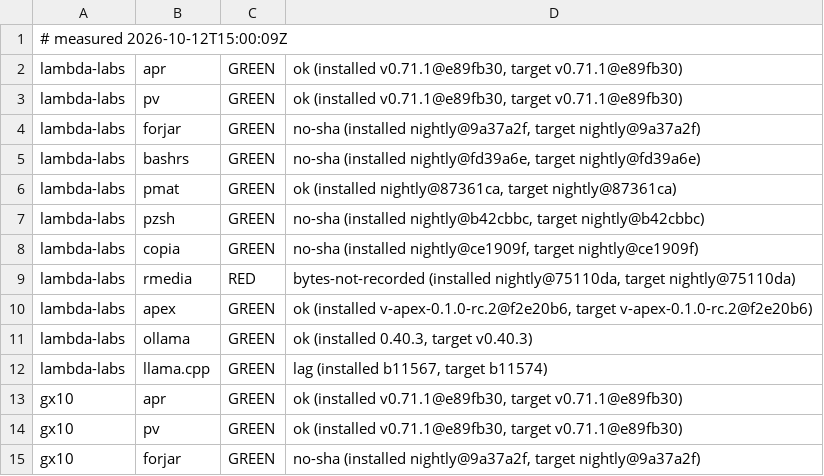
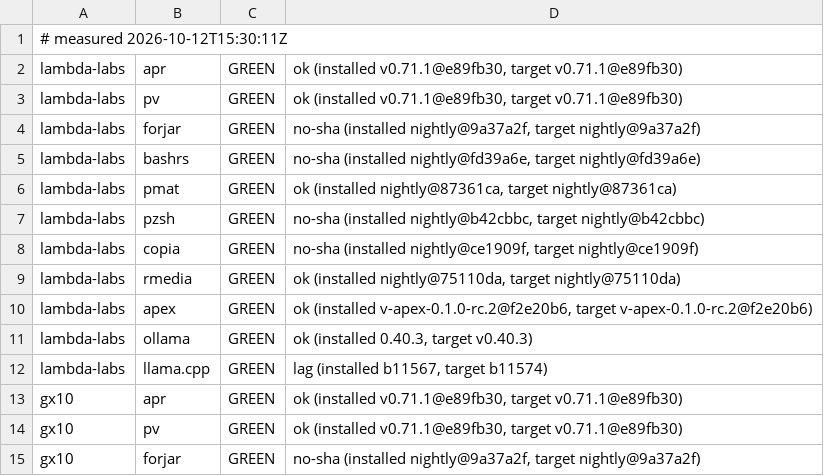
Before and after one commit to Zahgon/aprender, a TSV file: fleet/cells.tsv, drawn as a sheet; only a part is shown.

Commit message:
fleet cells 2026-10-12T15:30:11Z (fleet-drift)

```diff
--- a/fleet/cells.tsv
+++ b/fleet/cells.tsv
@@ -1,2 +1,2 @@
-# measured 2026-10-12T15:00:09Z
+# measured 2026-10-12T15:30:11Z
 lambda-labs	apr	GREEN	ok (installed v0.71.1@e89fb30, target v0.71.1@e89fb30)
@@ -8,3 +8,3 @@ lambda-labs	pzsh	GREEN	no-sha (installed nightly@b42cbbc, target nightly@b42cbbc
 lambda-labs	copia	GREEN	no-sha (installed nightly@ce1909f, target nightly@ce1909f)
-lambda-labs	rmedia	RED	bytes-not-recorded (installed nightly@75110da, target nightly@75110da)
+lambda-labs	rmedia	GREEN	ok (installed nightly@75110da, target nightly@75110da)
 lambda-labs	apex	GREEN	ok (installed v-apex-0.1.0-rc.2@f2e20b6, target v-apex-0.1.0-rc.2@f2e20b6)
```
